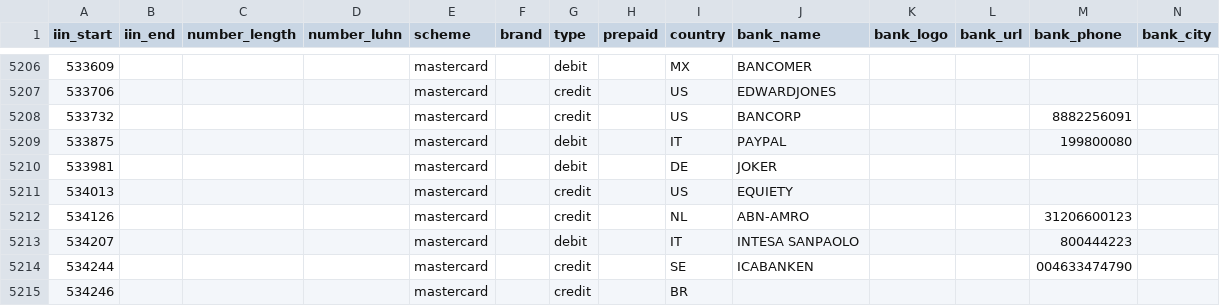
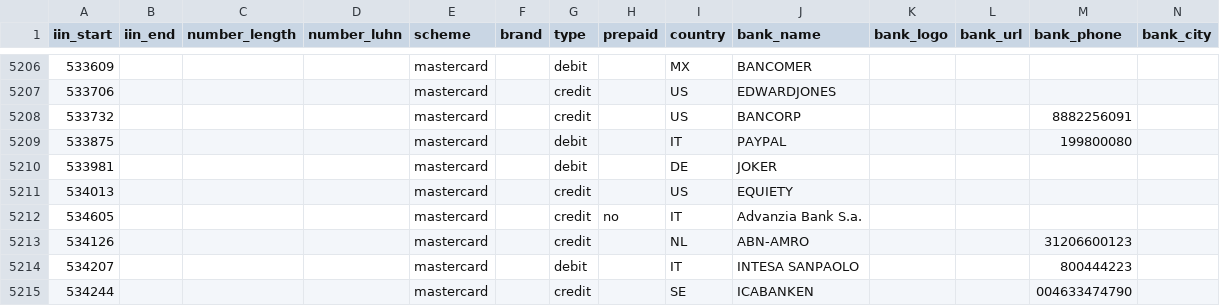
Before and after one commit to binlist/data, a CSV file: ranges.csv, drawn as a sheet; only a part is shown, gaps mark what is left out; the shorter side is filled out with more unchanged rows.

Commit message:
Update ranges.csv

```diff
--- a/ranges.csv
+++ b/ranges.csv
@@ -5211,2 +5211,3 @@ iin_start,iin_end,number_length,number_luhn,scheme,brand,type,prepaid,country,ba
 534013,,,,mastercard,,credit,,US,EQUIETY,,,,
+534605,,,,mastercard,,credit,no,IT,Advanzia Bank S.a.,,,,
 534126,,,,mastercard,,credit,,NL,ABN-AMRO,,,31206600123,
```
